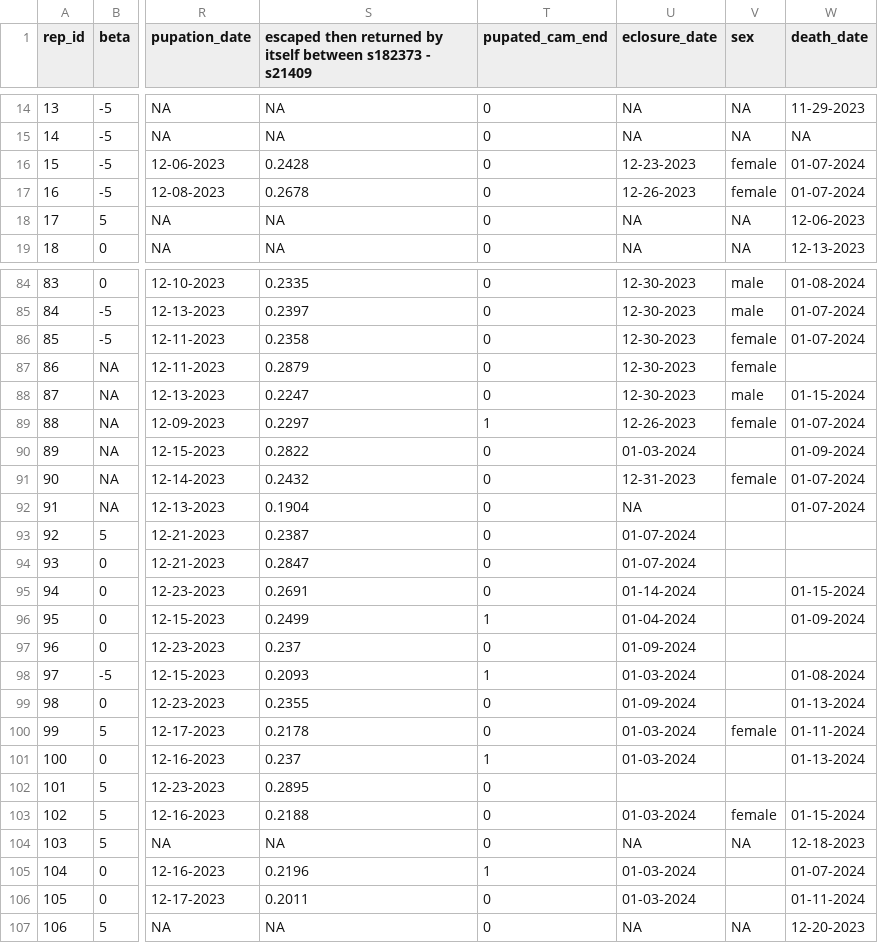
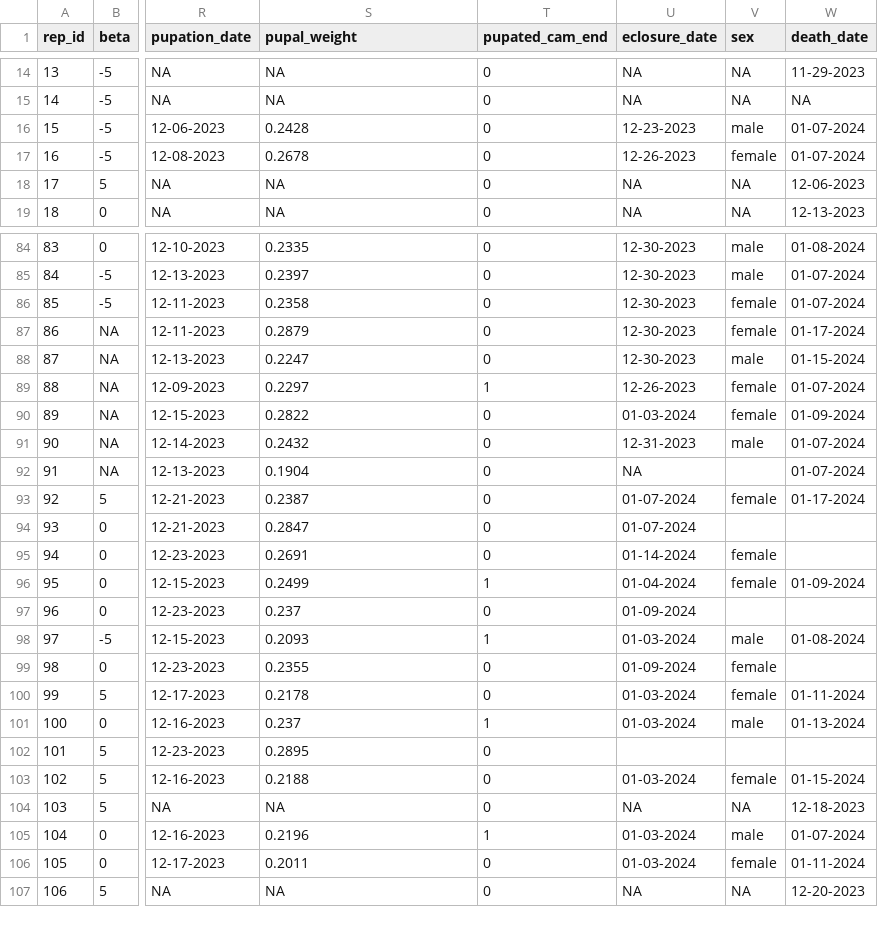
Before and after one commit to vsbpan/spat_1f_noise, a CSV file: raw_data/1_f_noise_experiment data_Jan_17_2024.csv (was raw_data/1_f_noise_experiment data_Jan_16_2024.csv), drawn as a sheet; only a part is shown, gaps mark what is left out; the diff covers the shown part only; the diff names each change by its address in the sheet, - before the commit and + after, or states it on an @@ line.

```diff
--- a/raw_data/1_f_noise_experiment data_Jan_16_2024.csv
+++ b/raw_data/1_f_noise_experiment data_Jan_17_2024.csv
-S1: escaped then returned by itself between s182373 - s21409
+S1: pupal_weight
-V16 (sex): female
+V16 (sex): male
-W87 (death_date): (empty)
+W87 (death_date): 01-17-2024
-V90 (sex): (empty)
+V90 (sex): female
-V91 (sex): female
+V91 (sex): male
-V93 (sex): (empty)
+V93 (sex): female
-W93 (death_date): (empty)
+W93 (death_date): 01-17-2024
-V95:V96 (sex): (empty)
+V95:V96 (sex): female
-W95 (death_date): 01-15-2024
+W95 (death_date): (empty)
-V98 (sex): (empty)
+V98 (sex): male
-V99 (sex): (empty)
+V99 (sex): female
-W99 (death_date): 01-13-2024
+W99 (death_date): (empty)
-V101 (sex): (empty)
+V101 (sex): male
-V105 (sex): (empty)
+V105 (sex): male
-V106 (sex): (empty)
+V106 (sex): female
```
Also changed, not shown: 48 edited cells elsewhere in this file, 22 other files.
